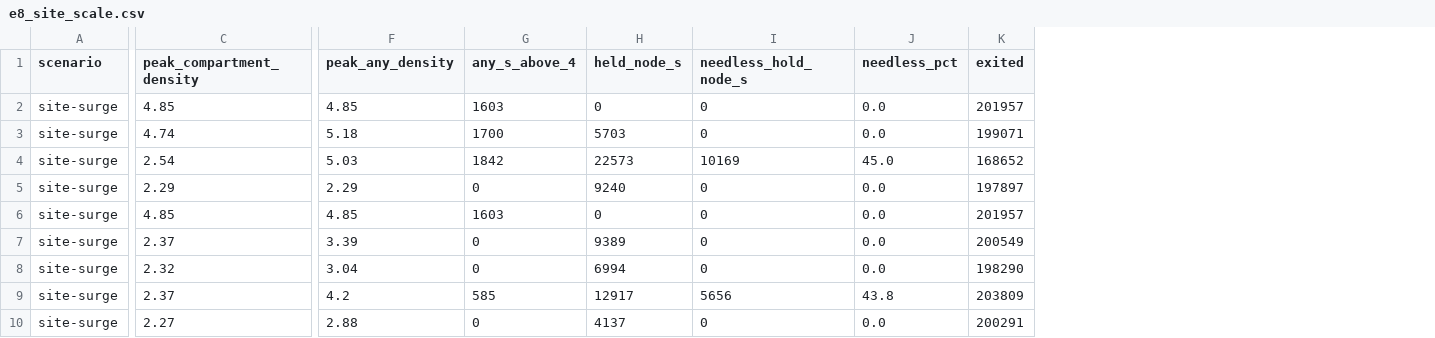
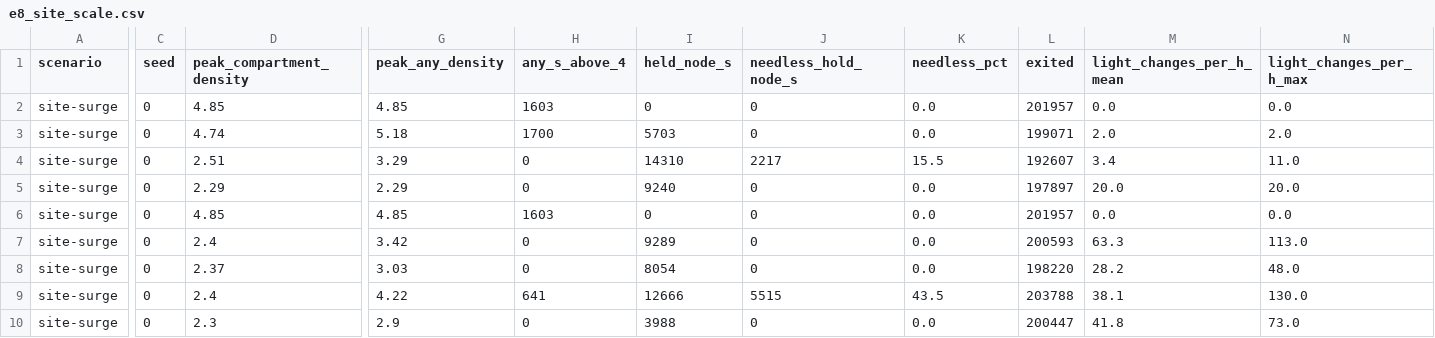
Before and after one commit to Viswas-Reddy-PallamReddy/janavahini, a CSV file: sim/results/e8_site_scale.csv, drawn as a sheet; only a part is shown, gaps mark what is left out; addresses are those after the commit; the diff covers the shown part only; the diff names each change by its address in the sheet, - before the commit and + after, or states it on an @@ line.

```diff
--- a/sim/results/e8_site_scale.csv
+++ b/sim/results/e8_site_scale.csv
+column C (seed), rows 2-10: all 0
+column M (light_changes_per_h_mean), rows 2-10: 0.0 | 2.0 | 3.4 | 20.0 | 0.0 | 63.3 | 28.2 | 38.1 | 41.8
+column N (light_changes_per_h_max), rows 2-10: 0.0 | 2.0 | 11.0 | 20.0 | 0.0 | 113.0 | 48.0 | 130.0 | 73.0
-D4 (peak_compartment_density): 2.54
+D4 (peak_compartment_density): 2.51
-G4 (peak_any_density): 5.03
+G4 (peak_any_density): 3.29
-H4 (any_s_above_4): 1842
+H4 (any_s_above_4): 0
-I4 (held_node_s): 22573
+I4 (held_node_s): 14310
-J4 (needless_hold_node_s): 10169
+J4 (needless_hold_node_s): 2217
-K4 (needless_pct): 45.0
+K4 (needless_pct): 15.5
-L4 (exited): 168652
+L4 (exited): 192607
-D7 (peak_compartment_density): 2.37
+D7 (peak_compartment_density): 2.4
-G7 (peak_any_density): 3.39
+G7 (peak_any_density): 3.42
-I7 (held_node_s): 9389
+I7 (held_node_s): 9289
-L7 (exited): 200549
+L7 (exited): 200593
-D8 (peak_compartment_density): 2.32
+D8 (peak_compartment_density): 2.37
-G8 (peak_any_density): 3.04
+G8 (peak_any_density): 3.03
-I8 (held_node_s): 6994
+I8 (held_node_s): 8054
-L8 (exited): 198290
+L8 (exited): 198220
-D9 (peak_compartment_density): 2.37
+D9 (peak_compartment_density): 2.4
-G9 (peak_any_density): 4.2
+G9 (peak_any_density): 4.22
-H9 (any_s_above_4): 585
+H9 (any_s_above_4): 641
-I9 (held_node_s): 12917
+I9 (held_node_s): 12666
-J9 (needless_hold_node_s): 5656
+J9 (needless_hold_node_s): 5515
-K9 (needless_pct): 43.8
+K9 (needless_pct): 43.5
-L9 (exited): 203809
+L9 (exited): 203788
-D10 (peak_compartment_density): 2.27
+D10 (peak_compartment_density): 2.3
-G10 (peak_any_density): 2.88
+G10 (peak_any_density): 2.9
-I10 (held_node_s): 4137
+I10 (held_node_s): 3988
-L10 (exited): 200291
+L10 (exited): 200447
```
Also changed, not shown: 6 added rows and 29 edited cells elsewhere in this file, sim/results/e8_site_scale_seeds.csv, sim/results/e8_site_scale_summary.csv, 4 other files.
